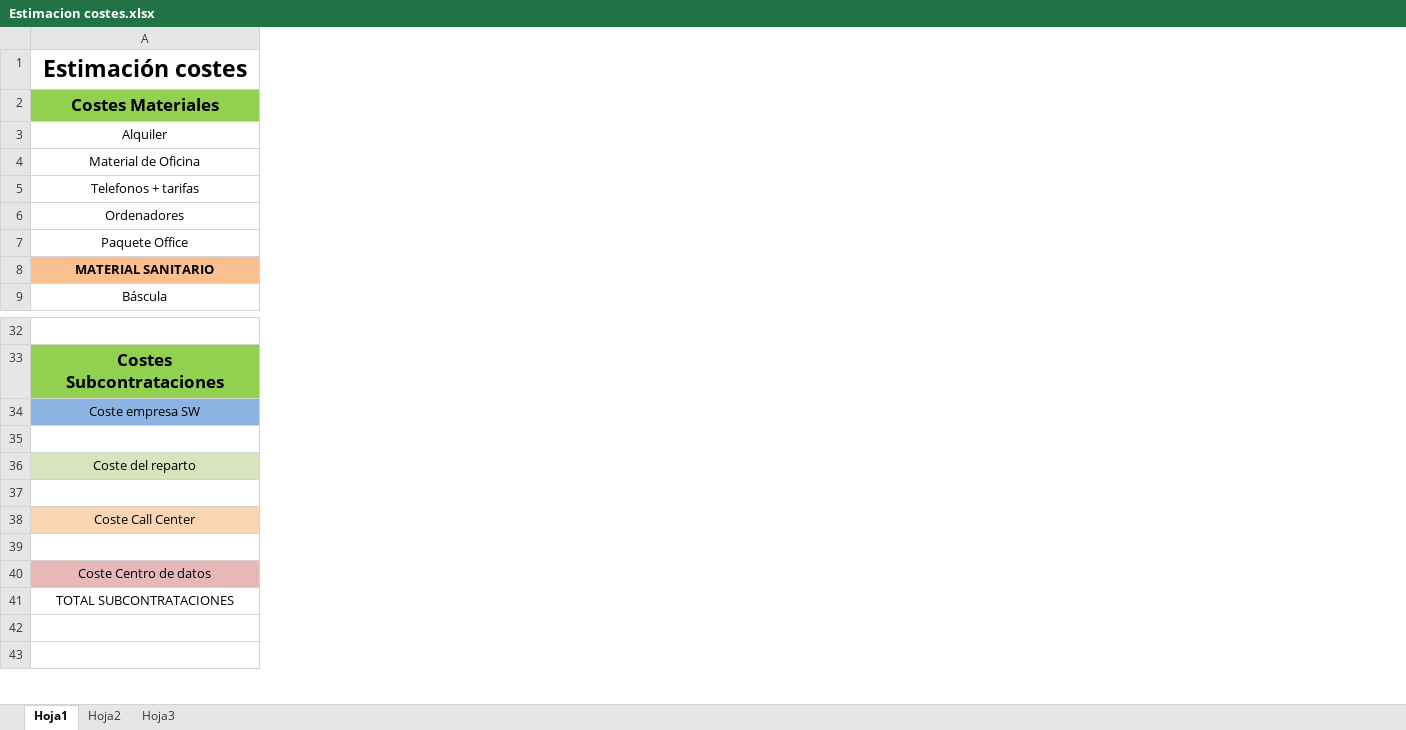
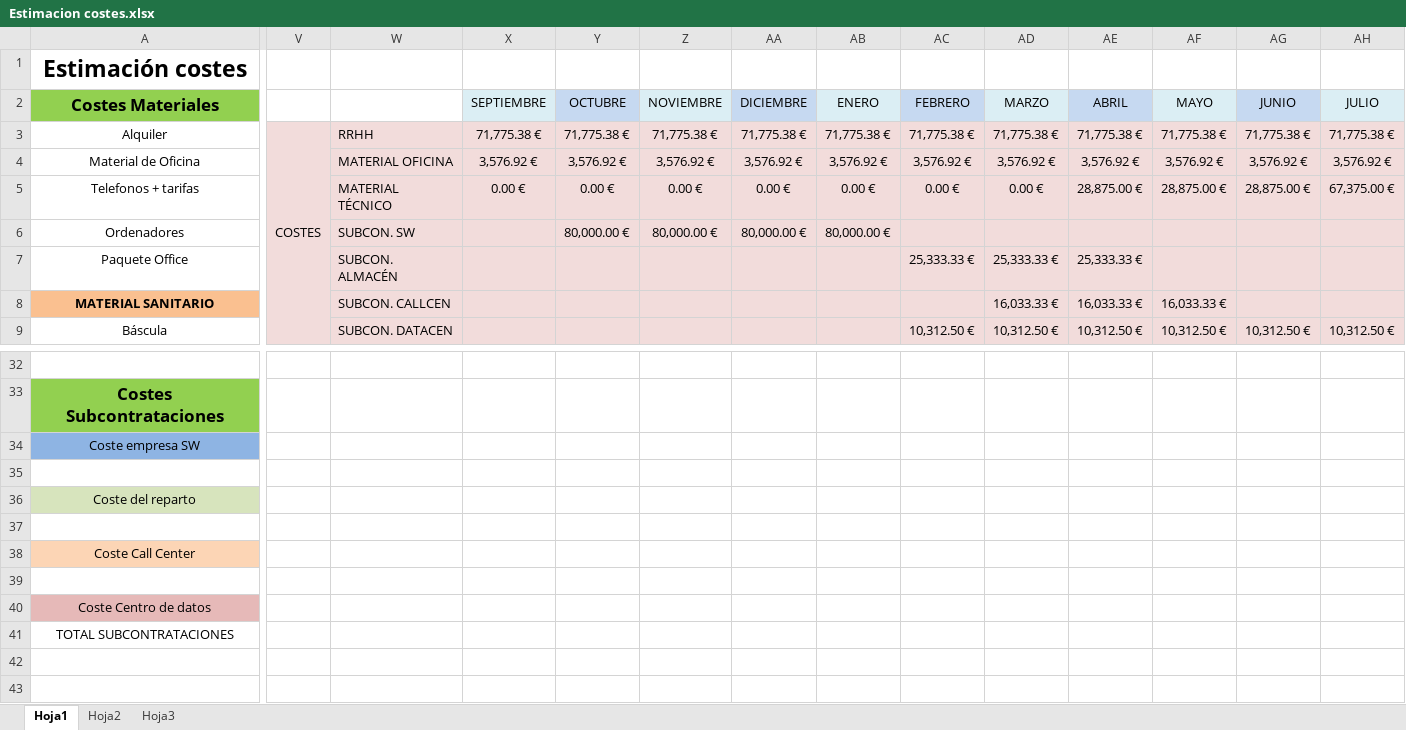
Before and after one commit to galledohm/Gestion_Proyectos, an Excel workbook: Documentos_generados/5. Costes y Justificación técnica/Estimacion costes.xlsx, sheet Hoja1, drawn as a sheet; only a part is shown, gaps mark what is left out; values as stored, in another font and other column widths than the file's, no borders; charts and pictures not drawn; the diff covers the shown part only; the diff names each change by its address in the sheet, - before the commit and + after, or states it on an @@ line.

Commit message:
Finalizado el punto estimacion de costes.
Comenzado el punto del presupuesto.
Configuración del excel, añadida financiación.

```diff
--- a/Documentos_generados/5. Costes y Justificación técnica/Estimacion costes.xlsx (sheet Hoja1)
+++ b/Documentos_generados/5. Costes y Justificación técnica/Estimacion costes.xlsx (sheet Hoja1)
+column V, row 3: COSTES
+column W, rows 3-9: RRHH | MATERIAL OFICINA | MATERIAL TÉCNICO | SUBCON. SW | SUBCON. ALMACÉN | SUBCON. CALLCEN | SUBCON. DATACEN
+column X (SEPTIEMBRE), rows 3-5: 71,775.38 € | 3,576.92 € | 0.00 €
+column Y (OCTUBRE), rows 3-6: 71,775.38 € | 3,576.92 € | 0.00 € | 80,000.00 €
+column Z (NOVIEMBRE), rows 3-6: 71,775.38 € | 3,576.92 € | 0.00 € | 80,000.00 €
+column AA (DICIEMBRE), rows 3-6: 71,775.38 € | 3,576.92 € | 0.00 € | 80,000.00 €
+column AB (ENERO), rows 3-6: 71,775.38 € | 3,576.92 € | 0.00 € | 80,000.00 €
+column AC (FEBRERO), rows 3-9: 71,775.38 € | 3,576.92 € | 0.00 € |  | 25,333.33 € |  | 10,312.50 €
+column AD (MARZO), rows 3-9: 71,775.38 € | 3,576.92 € | 0.00 € |  | 25,333.33 € | 16,033.33 € | 10,312.50 €
+column AE (ABRIL), rows 3-9: 71,775.38 € | 3,576.92 € | 28,875.00 € |  | 25,333.33 € | 16,033.33 € | 10,312.50 €
+column AF (MAYO), rows 3-9: 71,775.38 € | 3,576.92 € | 28,875.00 € |  |  | 16,033.33 € | 10,312.50 €
+column AG (JUNIO), rows 3-9: 71,775.38 € | 3,576.92 € | 28,875.00 € |  |  |  | 10,312.50 €
+column AH (JULIO), rows 3-9: 71,775.38 € | 3,576.92 € | 67,375.00 € |  |  |  | 10,312.50 €
```
Also changed, not shown: 8 added rows, 8 removed rows, 5 added columns, 4 edited cells and cell formats elsewhere in this sheet, formulas that keep their value, charts or pictures, 1 other file.
